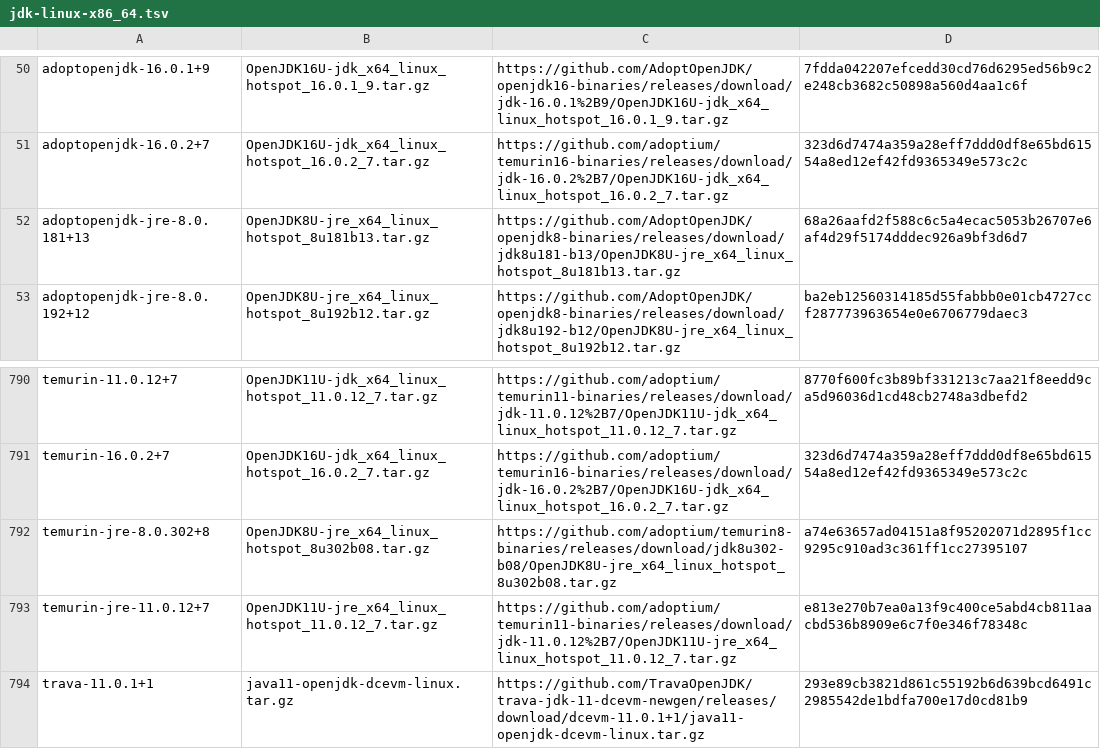
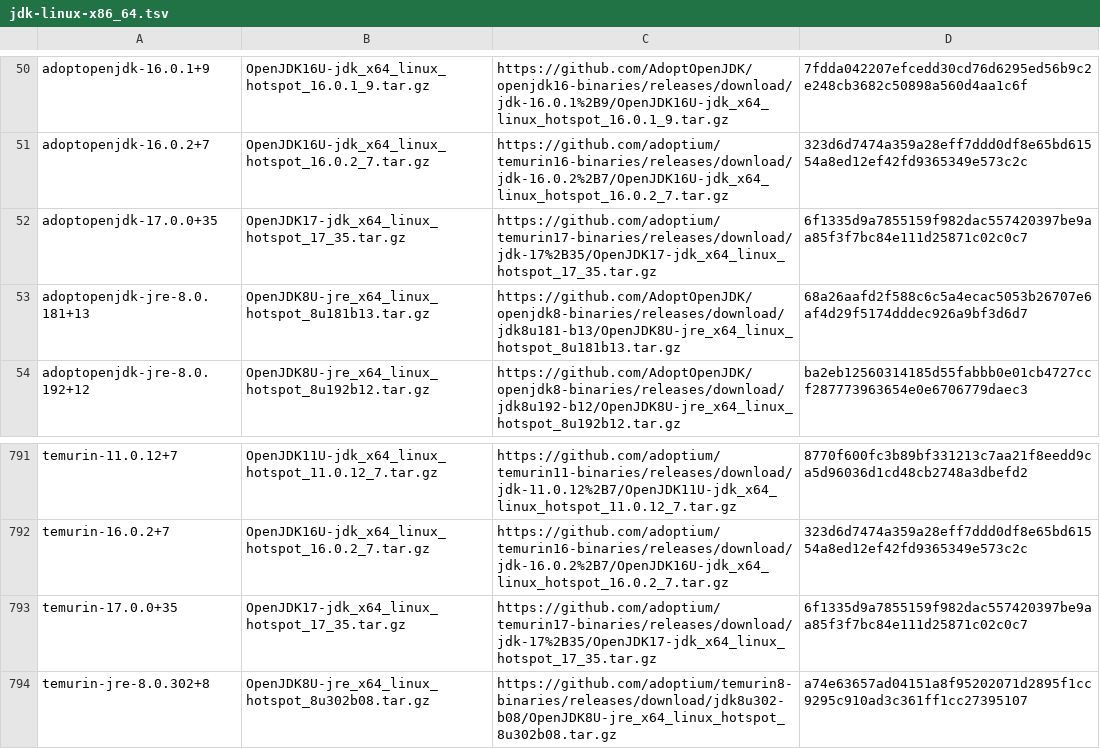
Before and after one commit to halcyon/asdf-java, a TSV file: data/jdk-linux-x86_64.tsv, drawn as a sheet; only a part is shown, gaps mark what is left out; the shorter side is filled out with more unchanged rows; the diff names each change by its address in the sheet, - before the commit and + after, or states it on an @@ line.

```diff
--- a/data/jdk-linux-x86_64.tsv
+++ b/data/jdk-linux-x86_64.tsv
+row 52: adoptopenjdk-17.0.0+35 | OpenJDK17-jdk_x64_linux_hotspot_17_35.tar.gz | https://github.com/adoptium/temurin17-binaries/releases/download/jdk-17%2B35/OpenJDK17-jdk_x64_linux_hotspot_17_35.tar.gz | 6f1335d9a7855159f982dac557420397be9aa85f3f7bc84e111d25871c02c0c7
+row 793: temurin-17.0.0+35 | OpenJDK17-jdk_x64_linux_hotspot_17_35.tar.gz | https://github.com/adoptium/temurin17-binaries/releases/download/jdk-17%2B35/OpenJDK17-jdk_x64_linux_hotspot_17_35.tar.gz | 6f1335d9a7855159f982dac557420397be9aa85f3f7bc84e111d25871c02c0c7
```
Also changed, not shown: data/jdk-macosx-x86_64.tsv.
